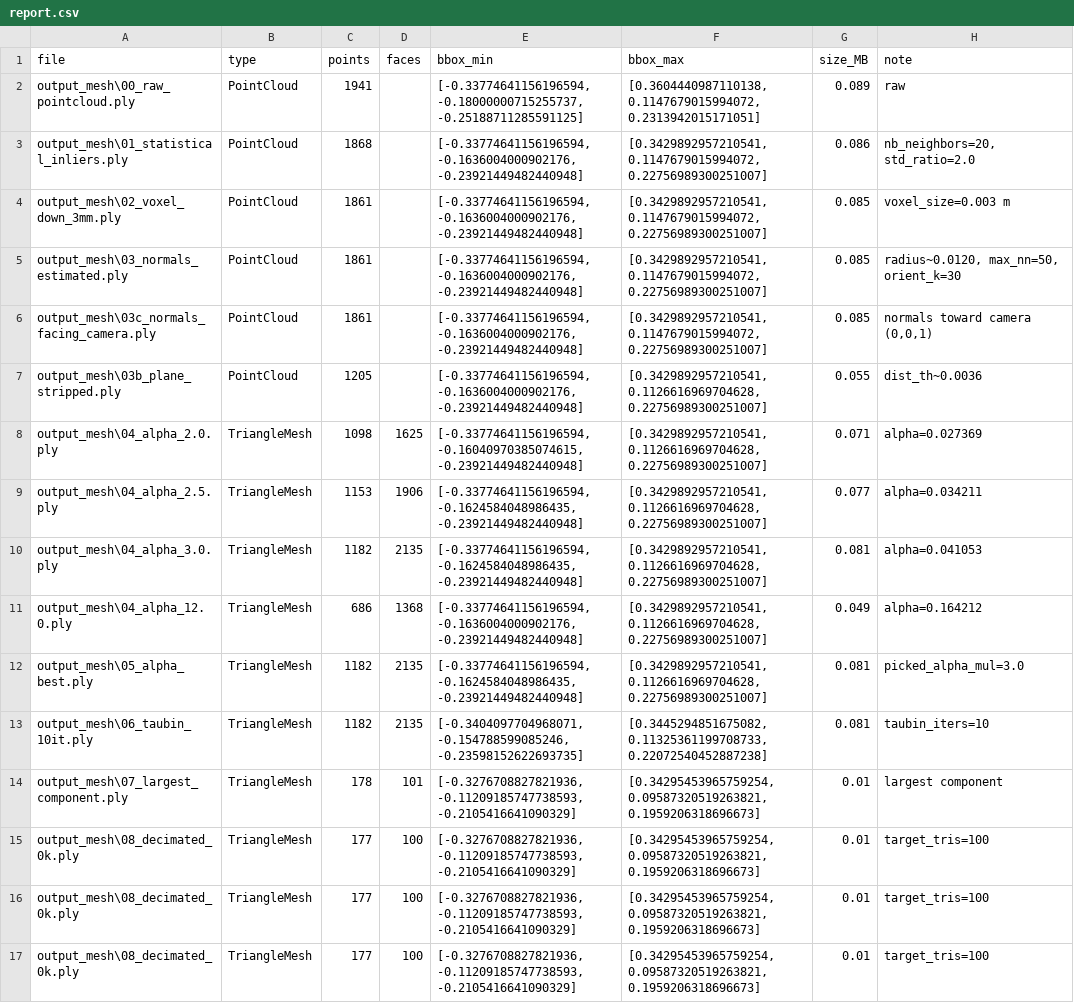
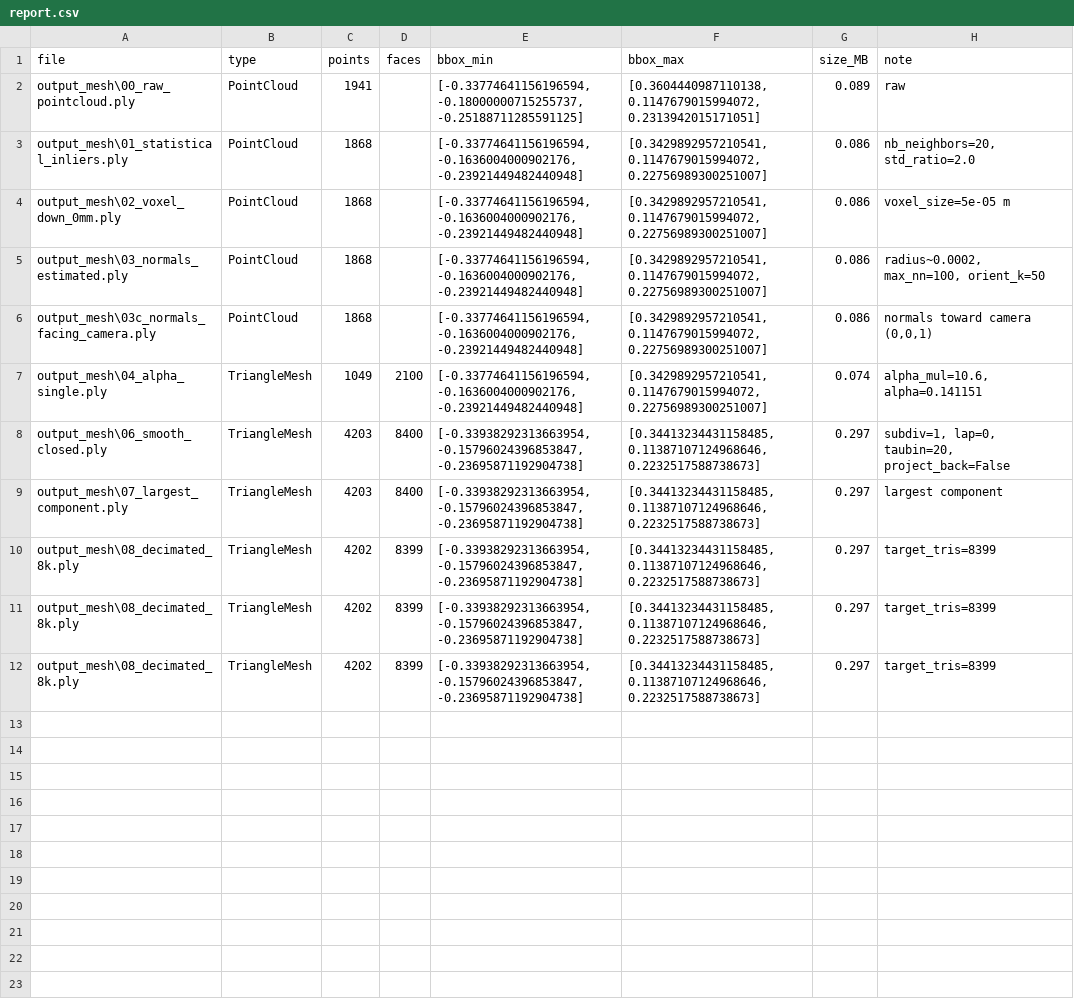
Before and after one commit to Mussy131/Impedance_Controller, a CSV file: output_mesh/report.csv, drawn as a sheet.

Commit message:
Model reconstructed with voxel downsampling at 0.05mm and alpha shape multiplier of 10.6, mesh model was smoothed and largest component extracted.

```diff
--- a/output_mesh/report.csv
+++ b/output_mesh/report.csv
@@ -3,15 +3,10 @@ output_mesh\00_raw_pointcloud.ply,PointCloud,1941,,"[-0.33774641156196594, -0.18
 output_mesh\01_statistical_inliers.ply,PointCloud,1868,,"[-0.33774641156196594, -0.1636004000902176, -0.23921449482440948]","[0.3429892957210541, 0.1147679015994072, 0.22756989300251007]",0.086,"nb_neighbors=20, std_ratio=2.0"
-output_mesh\02_voxel_down_3mm.ply,PointCloud,1861,,"[-0.33774641156196594, -0.1636004000902176, -0.23921449482440948]","[0.3429892957210541, 0.1147679015994072, 0.22756989300251007]",0.085,voxel_size=0.003 m
-output_mesh\03_normals_estimated.ply,PointCloud,1861,,"[-0.33774641156196594, -0.1636004000902176, -0.23921449482440948]","[0.3429892957210541, 0.1147679015994072, 0.22756989300251007]",0.085,"radius~0.0120, max_nn=50, orient_k=30"
-output_mesh\03c_normals_facing_camera.ply,PointCloud,1861,,"[-0.33774641156196594, -0.1636004000902176, -0.23921449482440948]","[0.3429892957210541, 0.1147679015994072, 0.22756989300251007]",0.085,"normals toward camera (0,0,1)"
-output_mesh\03b_plane_stripped.ply,PointCloud,1205,,"[-0.33774641156196594, -0.1636004000902176, -0.23921449482440948]","[0.3429892957210541, 0.1126616969704628, 0.22756989300251007]",0.055,dist_th~0.0036
-output_mesh\04_alpha_2.0.ply,TriangleMesh,1098,1625,"[-0.33774641156196594, -0.16040970385074615, -0.23921449482440948]","[0.3429892957210541, 0.1126616969704628, 0.22756989300251007]",0.071,alpha=0.027369
-output_mesh\04_alpha_2.5.ply,TriangleMesh,1153,1906,"[-0.33774641156196594, -0.1624584048986435, -0.23921449482440948]","[0.3429892957210541, 0.1126616969704628, 0.22756989300251007]",0.077,alpha=0.034211
-output_mesh\04_alpha_3.0.ply,TriangleMesh,1182,2135,"[-0.33774641156196594, -0.1624584048986435, -0.23921449482440948]","[0.3429892957210541, 0.1126616969704628, 0.22756989300251007]",0.081,alpha=0.041053
-output_mesh\04_alpha_12.0.ply,TriangleMesh,686,1368,"[-0.33774641156196594, -0.1636004000902176, -0.23921449482440948]","[0.3429892957210541, 0.1126616969704628, 0.22756989300251007]",0.049,alpha=0.164212
-output_mesh\05_alpha_best.ply,TriangleMesh,1182,2135,"[-0.33774641156196594, -0.1624584048986435, -0.23921449482440948]","[0.3429892957210541, 0.1126616969704628, 0.22756989300251007]",0.081,picked_alpha_mul=3.0
-output_mesh\06_taubin_10it.ply,TriangleMesh,1182,2135,"[-0.3404097704968071, -0.154788599085246, -0.23598152622693735]","[0.3445294851675082, 0.11325361199708733, 0.22072540452887238]",0.081,taubin_iters=10
-output_mesh\07_largest_component.ply,TriangleMesh,178,101,"[-0.3276708827821936, -0.11209185747738593, -0.2105416641090329]","[0.34295453965759254, 0.09587320519263821, 0.1959206318696673]",0.01,largest component
-output_mesh\08_decimated_0k.ply,TriangleMesh,177,100,"[-0.3276708827821936, -0.11209185747738593, -0.2105416641090329]","[0.34295453965759254, 0.09587320519263821, 0.1959206318696673]",0.01,target_tris=100
-output_mesh\08_decimated_0k.ply,TriangleMesh,177,100,"[-0.3276708827821936, -0.11209185747738593, -0.2105416641090329]","[0.34295453965759254, 0.09587320519263821, 0.1959206318696673]",0.01,target_tris=100
-output_mesh\08_decimated_0k.ply,TriangleMesh,177,100,"[-0.3276708827821936, -0.11209185747738593, -0.2105416641090329]","[0.34295453965759254, 0.09587320519263821, 0.1959206318696673]",0.01,target_tris=100
+output_mesh\02_voxel_down_0mm.ply,PointCloud,1868,,"[-0.33774641156196594, -0.1636004000902176, -0.23921449482440948]","[0.3429892957210541, 0.1147679015994072, 0.22756989300251007]",0.086,voxel_size=5e-05 m
+output_mesh\03_normals_estimated.ply,PointCloud,1868,,"[-0.33774641156196594, -0.1636004000902176, -0.23921449482440948]","[0.3429892957210541, 0.1147679015994072, 0.22756989300251007]",0.086,"radius~0.0002, max_nn=100, orient_k=50"
+output_mesh\03c_normals_facing_camera.ply,PointCloud,1868,,"[-0.33774641156196594, -0.1636004000902176, -0.23921449482440948]","[0.3429892957210541, 0.1147679015994072, 0.22756989300251007]",0.086,"normals toward camera (0,0,1)"
+output_mesh\04_alpha_single.ply,TriangleMesh,1049,2100,"[-0.33774641156196594, -0.1636004000902176, -0.23921449482440948]","[0.3429892957210541, 0.1147679015994072, 0.22756989300251007]",0.074,"alpha_mul=10.6, alpha=0.141151"
+output_mesh\06_smooth_closed.ply,TriangleMesh,4203,8400,"[-0.33938292313663954, -0.15796024396853847, -0.23695871192904738]","[0.34413234431158485, 0.11387107124968646, 0.2232517588738673]",0.297,"subdiv=1, lap=0, taubin=20, project_back=False"
+output_mesh\07_largest_component.ply,TriangleMesh,4203,8400,"[-0.33938292313663954, -0.15796024396853847, -0.23695871192904738]","[0.34413234431158485, 0.11387107124968646, 0.2232517588738673]",0.297,largest component
+output_mesh\08_decimated_8k.ply,TriangleMesh,4202,8399,"[-0.33938292313663954, -0.15796024396853847, -0.23695871192904738]","[0.34413234431158485, 0.11387107124968646, 0.2232517588738673]",0.297,target_tris=8399
+output_mesh\08_decimated_8k.ply,TriangleMesh,4202,8399,"[-0.33938292313663954, -0.15796024396853847, -0.23695871192904738]","[0.34413234431158485, 0.11387107124968646, 0.2232517588738673]",0.297,target_tris=8399
+output_mesh\08_decimated_8k.ply,TriangleMesh,4202,8399,"[-0.33938292313663954, -0.15796024396853847, -0.23695871192904738]","[0.34413234431158485, 0.11387107124968646, 0.2232517588738673]",0.297,target_tris=8399
```
Also changed, not shown: 34 other files.
